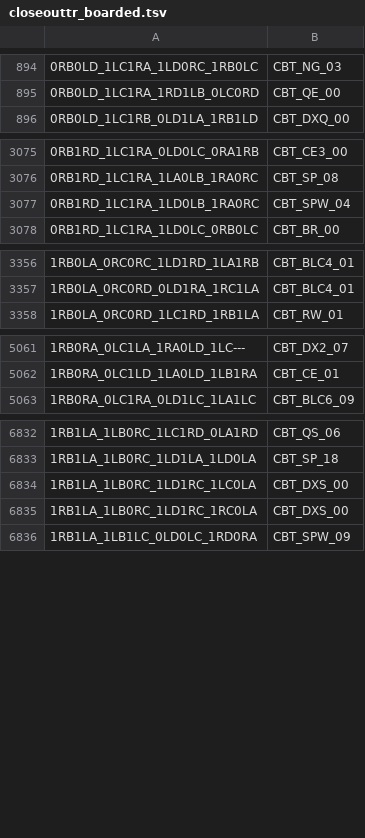
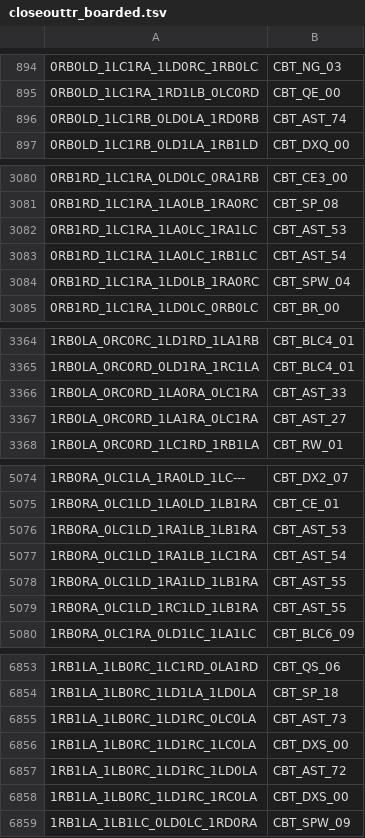
Before and after one commit to carrino/Coq-BBB4, a TSV file: closeouttr_boarded.tsv, drawn as a sheet; only a part is shown, gaps mark what is left out; the diff covers the shown part only; the diff names each change by its address in the sheet, - before the commit and + after, or states it on an @@ line.

```diff
--- a/closeouttr_boarded.tsv
+++ b/closeouttr_boarded.tsv
+row 896: 0RB0LD_1LC1RB_0LD0LA_1RD0RB | CBT_AST_74
+row 3082: 0RB1RD_1LC1RA_1LA0LC_1RA1LC | CBT_AST_53
+row 3083: 0RB1RD_1LC1RA_1LA0LC_1RB1LC | CBT_AST_54
+row 3366: 1RB0LA_0RC0RD_1LA0RA_0LC1RA | CBT_AST_33
+row 3367: 1RB0LA_0RC0RD_1LA1RA_0LC1RA | CBT_AST_27
+row 5076: 1RB0RA_0LC1LD_1RA1LB_1LB1RA | CBT_AST_53
+row 5077: 1RB0RA_0LC1LD_1RA1LB_1LC1RA | CBT_AST_54
+row 5078: 1RB0RA_0LC1LD_1RA1LD_1LB1RA | CBT_AST_55
+row 5079: 1RB0RA_0LC1LD_1RC1LD_1LB1RA | CBT_AST_55
+row 6855: 1RB1LA_1LB0RC_1LD1RC_0LC0LA | CBT_AST_73
+row 6857: 1RB1LA_1LB0RC_1LD1RC_1LD0LA | CBT_AST_72
```
Also changed, not shown: 21 added rows elsewhere in this file, tools/closeouttr/ci_costs.tsv, 41 other files.
